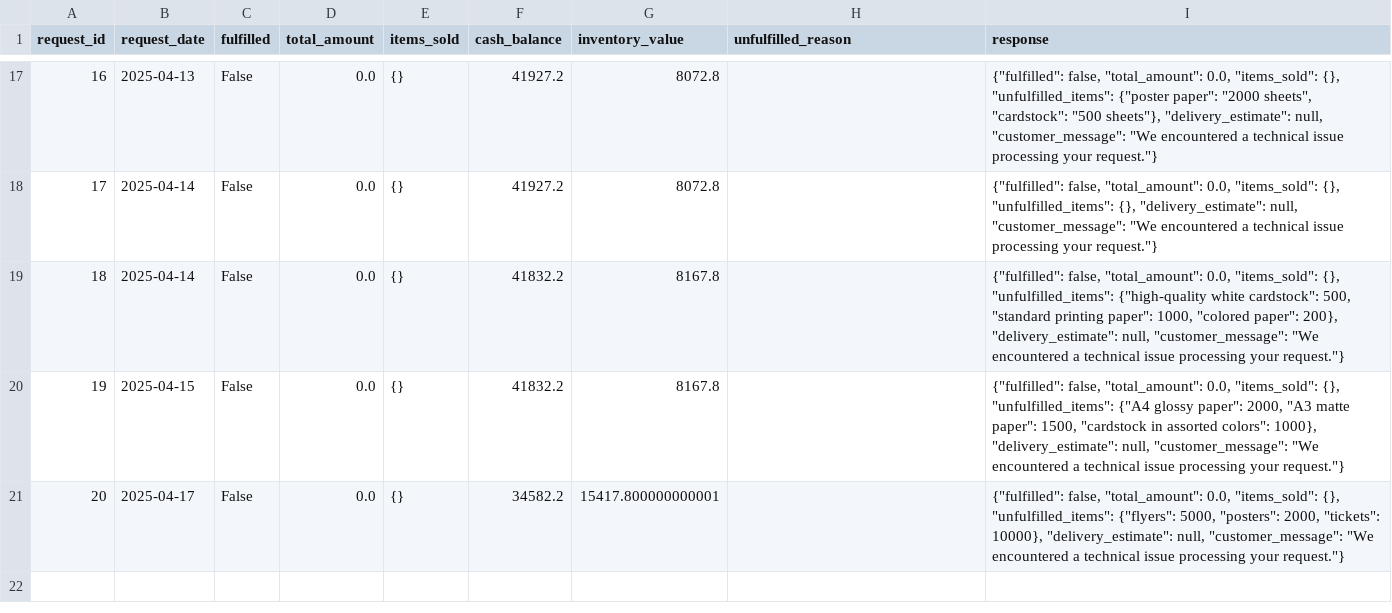
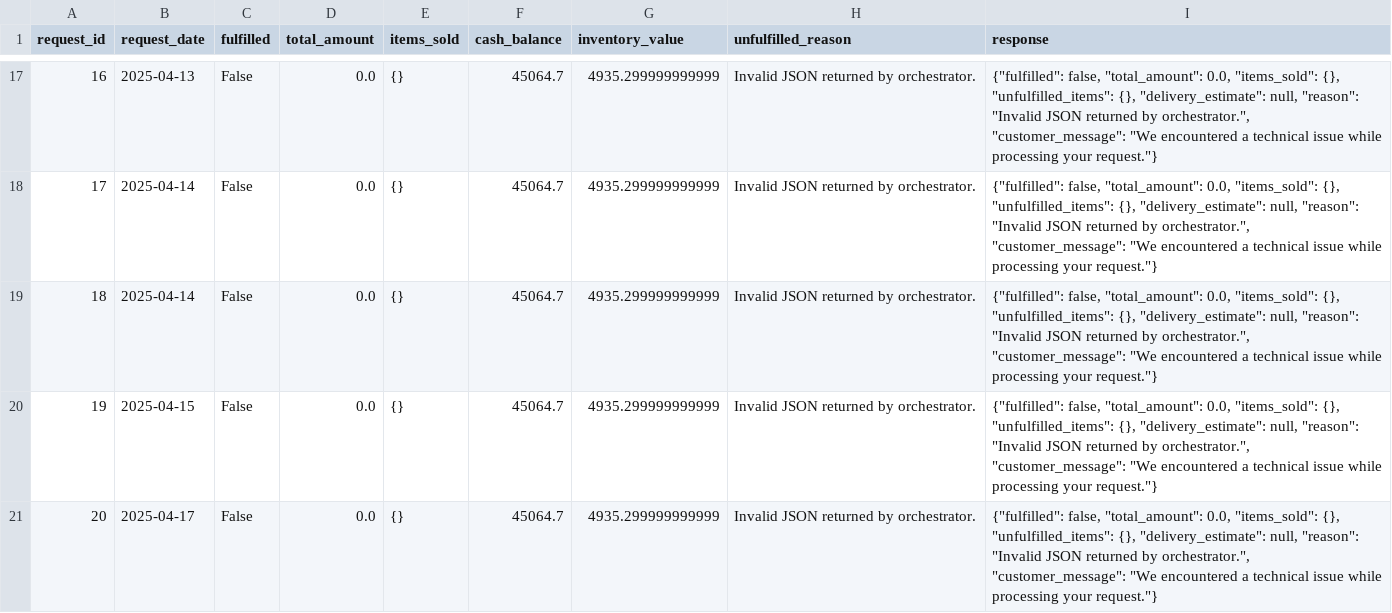
Before and after one commit to danielzbarnes/Multi-Agent-Orchestration-Beavers-Choice-Paper-Company, a CSV file: test_results.csv, drawn as a sheet; only a part is shown, gaps mark what is left out; the diff covers the shown part only.

```diff
--- a/test_results.csv
+++ b/test_results.csv
@@ -17,5 +17,5 @@ request_id,request_date,fulfilled,total_amount,items_sold,cash_balance,inventory
-16,2025-04-13,False,0.0,{},41927.2,8072.8,,"{""fulfilled"": false, ""total_amount"": 0.0, ""items_sold"": {}, ""unfulfilled_items"": {""poster paper"": ""2000 sheets"", ""cardstock"": ""500 sheets""}, ""delivery_estimate"": null, ""customer_message"": ""We encountered a technical issue processing your request.""}"
-17,2025-04-14,False,0.0,{},41927.2,8072.8,,"{""fulfilled"": false, ""total_amount"": 0.0, ""items_sold"": {}, ""unfulfilled_items"": {}, ""delivery_estimate"": null, ""customer_message"": ""We encountered a technical issue processing your request.""}"
-18,2025-04-14,False,0.0,{},41832.2,8167.8,,"{""fulfilled"": false, ""total_amount"": 0.0, ""items_sold"": {}, ""unfulfilled_items"": {""high-quality white cardstock"": 500, ""standard printing paper"": 1000, ""colored paper"": 200}, ""delivery_estimate"": null, ""customer_message"": ""We encountered a technical issue processing your request.""}"
-19,2025-04-15,False,0.0,{},41832.2,8167.8,,"{""fulfilled"": false, ""total_amount"": 0.0, ""items_sold"": {}, ""unfulfilled_items"": {""A4 glossy paper"": 2000, ""A3 matte paper"": 1500, ""cardstock in assorted colors"": 1000}, ""delivery_estimate"": null, ""customer_message"": ""We encountered a technical issue processing your request.""}"
-20,2025-04-17,False,0.0,{},34582.2,15417.800000000001,,"{""fulfilled"": false, ""total_amount"": 0.0, ""items_sold"": {}, ""unfulfilled_items"": {""flyers"": 5000, ""posters"": 2000, ""tickets"": 10000}, ""delivery_estimate"": null, ""customer_message"": ""We encountered a technical issue processing your request.""}"
+16,2025-04-13,False,0.0,{},45064.7,4935.299999999999,Invalid JSON returned by orchestrator.,"{""fulfilled"": false, ""total_amount"": 0.0, ""items_sold"": {}, ""unfulfilled_items"": {}, ""delivery_estimate"": null, ""reason"": ""Invalid JSON returned by orchestrator."", ""customer_message"": ""We encountered a technical issue while processing your request.""}"
+17,2025-04-14,False,0.0,{},45064.7,4935.299999999999,Invalid JSON returned by orchestrator.,"{""fulfilled"": false, ""total_amount"": 0.0, ""items_sold"": {}, ""unfulfilled_items"": {}, ""delivery_estimate"": null, ""reason"": ""Invalid JSON returned by orchestrator."", ""customer_message"": ""We encountered a technical issue while processing your request.""}"
+18,2025-04-14,False,0.0,{},45064.7,4935.299999999999,Invalid JSON returned by orchestrator.,"{""fulfilled"": false, ""total_amount"": 0.0, ""items_sold"": {}, ""unfulfilled_items"": {}, ""delivery_estimate"": null, ""reason"": ""Invalid JSON returned by orchestrator."", ""customer_message"": ""We encountered a technical issue while processing your request.""}"
+19,2025-04-15,False,0.0,{},45064.7,4935.299999999999,Invalid JSON returned by orchestrator.,"{""fulfilled"": false, ""total_amount"": 0.0, ""items_sold"": {}, ""unfulfilled_items"": {}, ""delivery_estimate"": null, ""reason"": ""Invalid JSON returned by orchestrator."", ""customer_message"": ""We encountered a technical issue while processing your request.""}"
+20,2025-04-17,False,0.0,{},45064.7,4935.299999999999,Invalid JSON returned by orchestrator.,"{""fulfilled"": false, ""total_amount"": 0.0, ""items_sold"": {}, ""unfulfilled_items"": {}, ""delivery_estimate"": null, ""reason"": ""Invalid JSON returned by orchestrator."", ""customer_message"": ""We encountered a technical issue while processing your request.""}"
```
Also changed, not shown: 57 edited cells elsewhere in this file, 1 other file.
